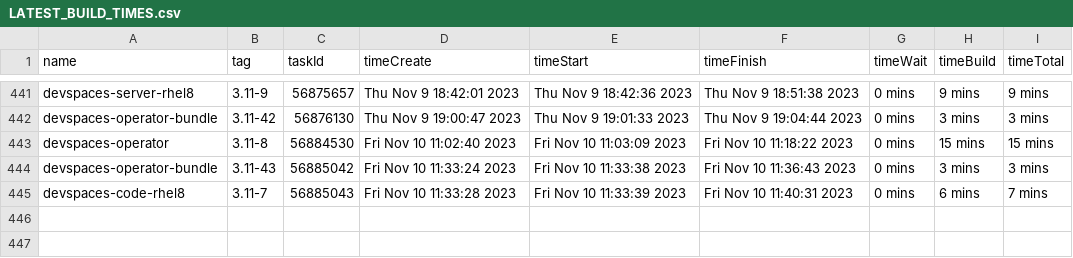
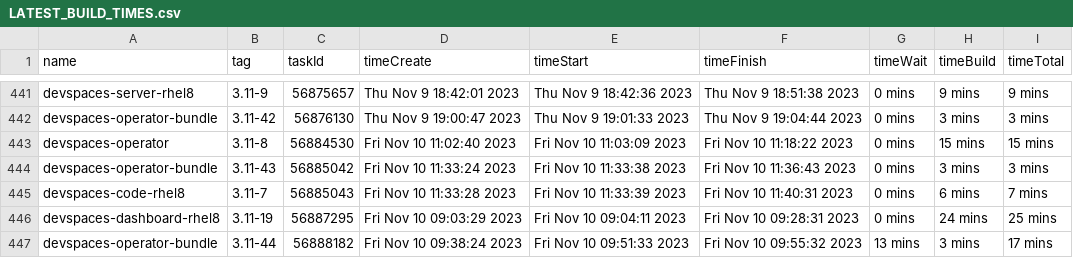
Before and after one commit to redhat-developer/devspaces, a CSV file: dependencies/LATEST_BUILD_TIMES.csv, drawn as a sheet; only a part is shown, gaps mark what is left out.

Commit message:
chore: Update dependencies/LATEST_IMAGES, COMMITS, DIGESTS, INDEXES, BUILD_TIMES
Signed-off-by: devstudio-release <nickboldt+devstudio-release@gmail.com>

```diff
--- a/dependencies/LATEST_BUILD_TIMES.csv
+++ b/dependencies/LATEST_BUILD_TIMES.csv
@@ -445 +445,3 @@
 "devspaces-code-rhel8","3.11-7",56885043,"Fri Nov 10 11:33:28 2023","Fri Nov 10 11:33:39 2023","Fri Nov 10 11:40:31 2023","0 mins","6 mins","7 mins"
+"devspaces-dashboard-rhel8","3.11-19",56887295,"Fri Nov 10 09:03:29 2023","Fri Nov 10 09:04:11 2023","Fri Nov 10 09:28:31 2023","0 mins","24 mins","25 mins"
+"devspaces-operator-bundle","3.11-44",56888182,"Fri Nov 10 09:38:24 2023","Fri Nov 10 09:51:33 2023","Fri Nov 10 09:55:32 2023","13 mins","3 mins","17 mins"
```
Also changed, not shown: 6 other files.
